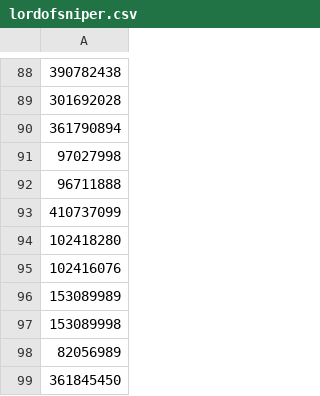
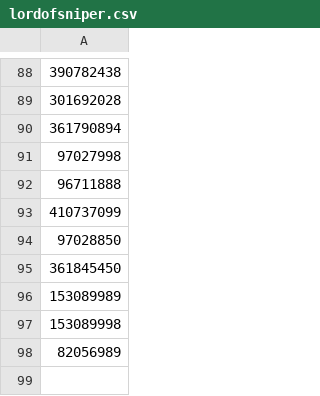
Before and after one commit to forexrichman/richman-data, a CSV file: lordofsniper.csv, drawn as a sheet; only a part is shown, gaps mark what is left out.

Commit message:
lordofsniper.csv

```diff
--- a/lordofsniper.csv
+++ b/lordofsniper.csv
@@ -93,4 +93,4 @@
 410737099
-102418280
-102416076
+97028850
+361845450
 153089989
@@ -98,2 +98 @@
 82056989
-361845450
```
